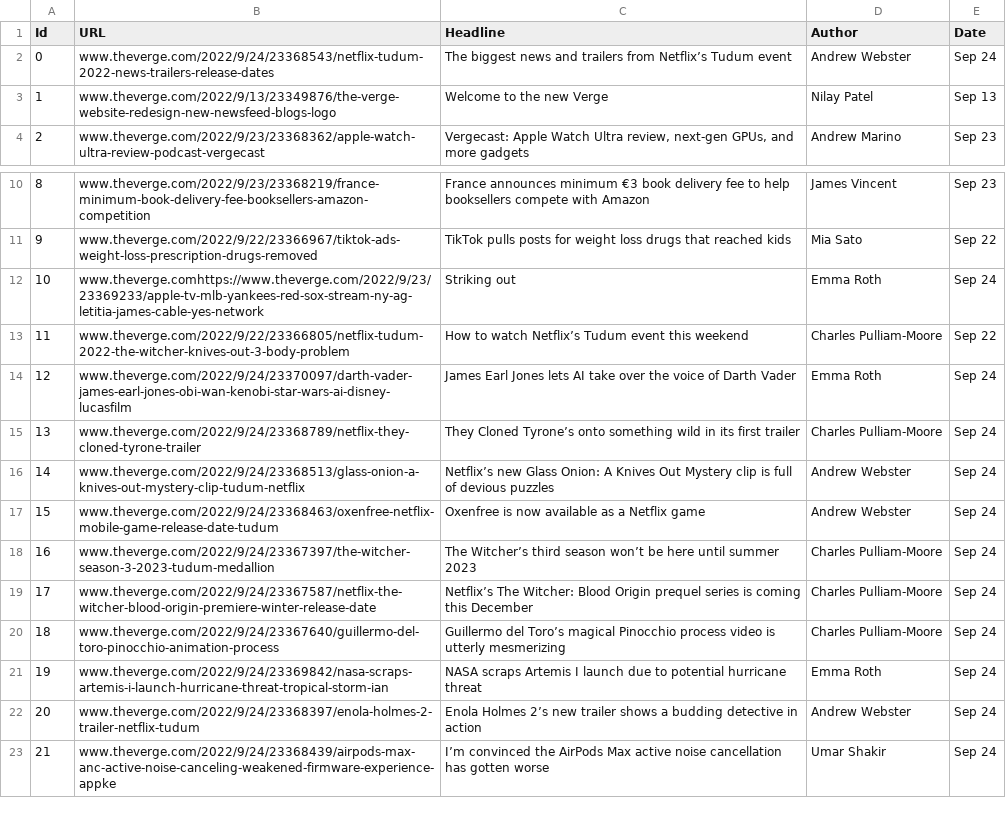
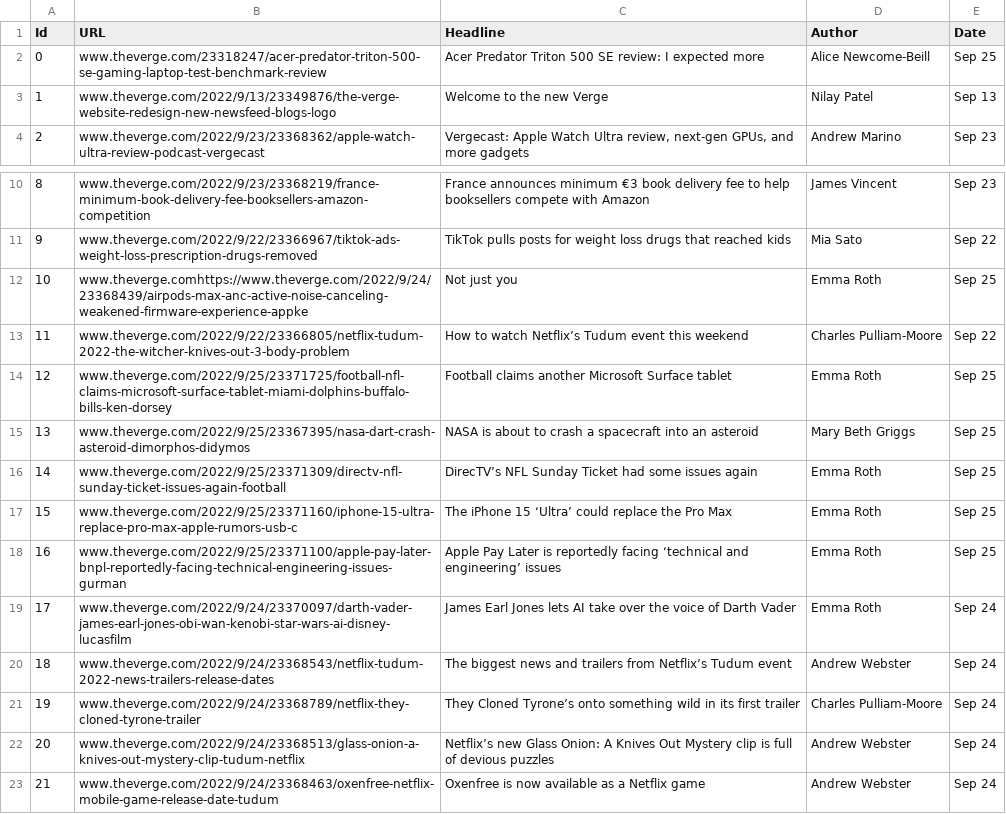
Before and after one commit to vinayp9399/Shack_Labs_WebScrappingProject, a CSV file: ddmmyyy_verge.csv, drawn as a sheet; only a part is shown, gaps mark what is left out; the diff covers the shown part only.

```diff
--- a/ddmmyyy_verge.csv
+++ b/ddmmyyy_verge.csv
@@ -1,3 +1,3 @@
 Id,URL,Headline,Author,Date
-0,www.theverge.com/2022/9/24/23368543/netflix-tudum-2022-news-trailers-release-dates ,The biggest news and trailers from Netflix’s Tudum event,Andrew Webster,Sep 24
+0,www.theverge.com/23318247/acer-predator-triton-500-se-gaming-laptop-test-benchmark-review ,Acer Predator Triton 500 SE review: I expected more,Alice Newcome-Beill,Sep 25
 1,www.theverge.com/2022/9/13/23349876/the-verge-website-redesign-new-newsfeed-blogs-logo ,Welcome to the new Verge,Nilay Patel,Sep 13
@@ -11,13 +11,13 @@ Id,URL,Headline,Author,Date
 9,www.theverge.com/2022/9/22/23366967/tiktok-ads-weight-loss-prescription-drugs-removed,TikTok pulls posts for weight loss drugs that reached kids,Mia Sato,Sep 22
-10,www.theverge.comhttps://www.theverge.com/2022/9/23/23369233/apple-tv-mlb-yankees-red-sox-stream-ny-ag-letitia-james-cable-yes-network,Striking out,Emma Roth,Sep 24
+10,www.theverge.comhttps://www.theverge.com/2022/9/24/23368439/airpods-max-anc-active-noise-canceling-weakened-firmware-experience-appke,Not just you,Emma Roth,Sep 25
 11,www.theverge.com/2022/9/22/23366805/netflix-tudum-2022-the-witcher-knives-out-3-body-problem,How to watch Netflix’s Tudum event this weekend,Charles Pulliam-Moore,Sep 22
-12,www.theverge.com/2022/9/24/23370097/darth-vader-james-earl-jones-obi-wan-kenobi-star-wars-ai-disney-lucasfilm,James Earl Jones lets AI take over the voice of Darth Vader,Emma Roth,Sep 24
-13,www.theverge.com/2022/9/24/23368789/netflix-they-cloned-tyrone-trailer,They Cloned Tyrone’s onto something wild in its first trailer,Charles Pulliam-Moore,Sep 24
-14,www.theverge.com/2022/9/24/23368513/glass-onion-a-knives-out-mystery-clip-tudum-netflix,Netflix’s new Glass Onion: A Knives Out Mystery clip is full of devious puzzles,Andrew Webster,Sep 24
-15,www.theverge.com/2022/9/24/23368463/oxenfree-netflix-mobile-game-release-date-tudum,Oxenfree is now available as a Netflix game,Andrew Webster,Sep 24
-16,www.theverge.com/2022/9/24/23367397/the-witcher-season-3-2023-tudum-medallion,The Witcher’s third season won’t be here until summer 2023,Charles Pulliam-Moore,Sep 24
-17,www.theverge.com/2022/9/24/23367587/netflix-the-witcher-blood-origin-premiere-winter-release-date,Netflix’s The Witcher: Blood Origin prequel series is coming this December,Charles Pulliam-Moore,Sep 24
-18,www.theverge.com/2022/9/24/23367640/guillermo-del-toro-pinocchio-animation-process,Guillermo del Toro’s magical Pinocchio process video is utterly mesmerizing,Charles Pulliam-Moore,Sep 24
-19,www.theverge.com/2022/9/24/23369842/nasa-scraps-artemis-i-launch-hurricane-threat-tropical-storm-ian,NASA scraps Artemis I launch due to potential hurricane threat,Emma Roth,Sep 24
-20,www.theverge.com/2022/9/24/23368397/enola-holmes-2-trailer-netflix-tudum,Enola Holmes 2’s new trailer shows a budding detective in action,Andrew Webster,Sep 24
-21,www.theverge.com/2022/9/24/23368439/airpods-max-anc-active-noise-canceling-weakened-firmware-experience-appke,I’m convinced the AirPods Max active noise cancellation has gotten worse,Umar Shakir,Sep 24
+12,www.theverge.com/2022/9/25/23371725/football-nfl-claims-microsoft-surface-tablet-miami-dolphins-buffalo-bills-ken-dorsey,Football claims another Microsoft Surface tablet,Emma Roth,Sep 25
+13,www.theverge.com/2022/9/25/23367395/nasa-dart-crash-asteroid-dimorphos-didymos,NASA is about to crash a spacecraft into an asteroid,Mary Beth Griggs,Sep 25
+14,www.theverge.com/2022/9/25/23371309/directv-nfl-sunday-ticket-issues-again-football,DirecTV’s NFL Sunday Ticket had some issues again,Emma Roth,Sep 25
+15,www.theverge.com/2022/9/25/23371160/iphone-15-ultra-replace-pro-max-apple-rumors-usb-c,The iPhone 15 ‘Ultra’ could replace the Pro Max,Emma Roth,Sep 25
+16,www.theverge.com/2022/9/25/23371100/apple-pay-later-bnpl-reportedly-facing-technical-engineering-issues-gurman,Apple Pay Later is reportedly facing ‘technical and engineering’ issues,Emma Roth,Sep 25
+17,www.theverge.com/2022/9/24/23370097/darth-vader-james-earl-jones-obi-wan-kenobi-star-wars-ai-disney-lucasfilm,James Earl Jones lets AI take over the voice of Darth Vader,Emma Roth,Sep 24
+18,www.theverge.com/2022/9/24/23368543/netflix-tudum-2022-news-trailers-release-dates,The biggest news and trailers from Netflix’s Tudum event,Andrew Webster,Sep 24
+19,www.theverge.com/2022/9/24/23368789/netflix-they-cloned-tyrone-trailer,They Cloned Tyrone’s onto something wild in its first trailer,Charles Pulliam-Moore,Sep 24
+20,www.theverge.com/2022/9/24/23368513/glass-onion-a-knives-out-mystery-clip-tudum-netflix,Netflix’s new Glass Onion: A Knives Out Mystery clip is full of devious puzzles,Andrew Webster,Sep 24
+21,www.theverge.com/2022/9/24/23368463/oxenfree-netflix-mobile-game-release-date-tudum,Oxenfree is now available as a Netflix game,Andrew Webster,Sep 24
```
Also changed, not shown: 60 edited cells elsewhere in this file, 1 other file.
